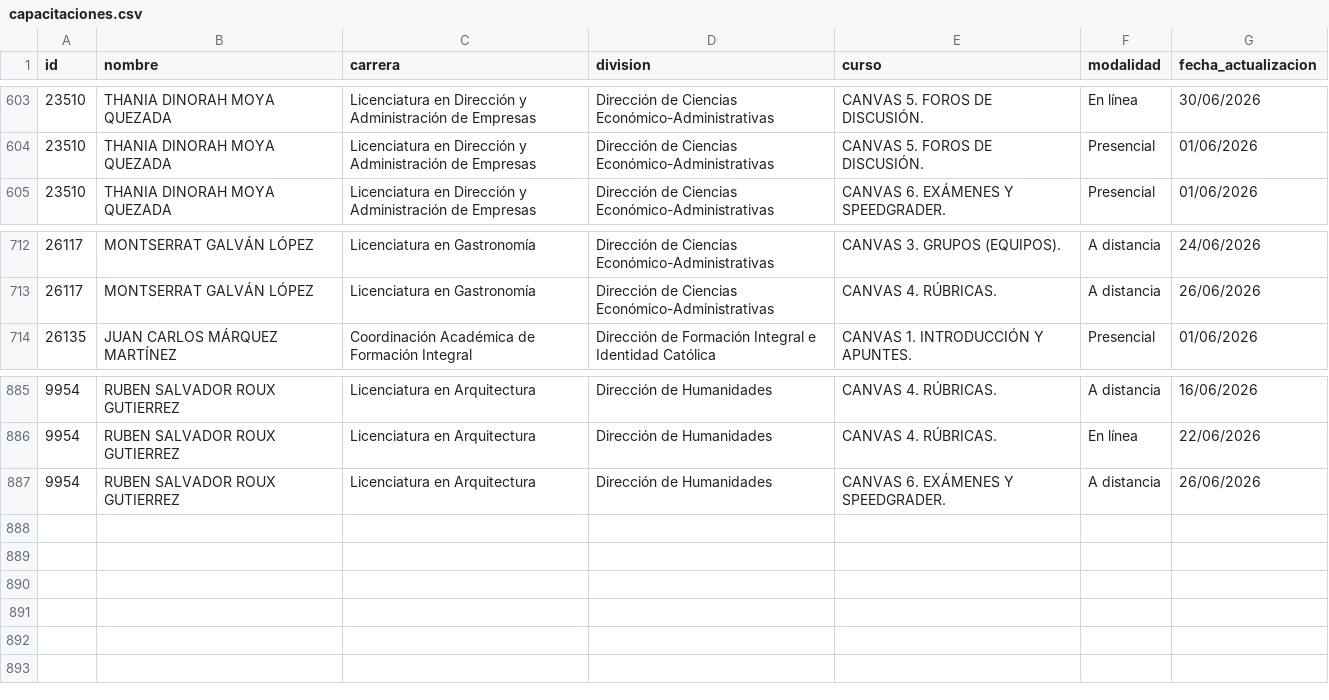
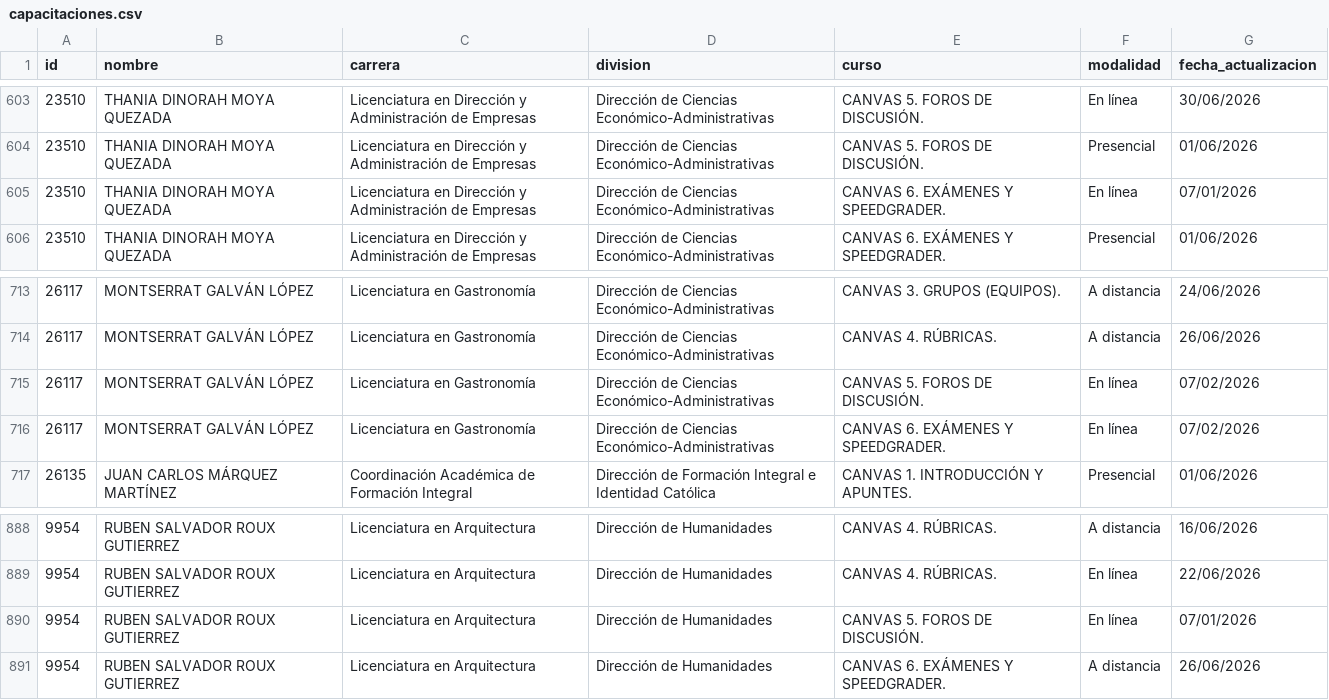
Before and after one commit to renauds25/reporte-canvas, a CSV file: data/capacitaciones.csv, drawn as a sheet; only a part is shown, gaps mark what is left out; the diff names each change by its address in the sheet, - before the commit and + after, or states it on an @@ line.

Commit message:
Actualización de datos

```diff
--- a/data/capacitaciones.csv
+++ b/data/capacitaciones.csv
+row 605: 23510 | THANIA DINORAH MOYA QUEZADA | Licenciatura en Dirección y Administración de Empresas | Dirección de Ciencias Económico-Administrativas | CANVAS 6. EXÁMENES Y SPEEDGRADER. | En línea | 07/01/2026
+row 715: 26117 | MONTSERRAT GALVÁN LÓPEZ | Licenciatura en Gastronomía | Dirección de Ciencias Económico-Administrativas | CANVAS 5. FOROS DE DISCUSIÓN. | En línea | 07/02/2026
+row 716: 26117 | MONTSERRAT GALVÁN LÓPEZ | Licenciatura en Gastronomía | Dirección de Ciencias Económico-Administrativas | CANVAS 6. EXÁMENES Y SPEEDGRADER. | En línea | 07/02/2026
+row 890: 9954 | RUBEN SALVADOR ROUX GUTIERREZ | Licenciatura en Arquitectura | Dirección de Humanidades | CANVAS 5. FOROS DE DISCUSIÓN. | En línea | 07/01/2026
```
